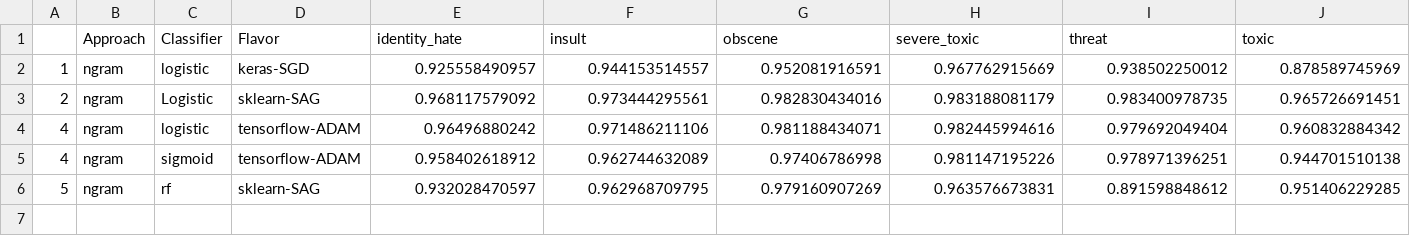
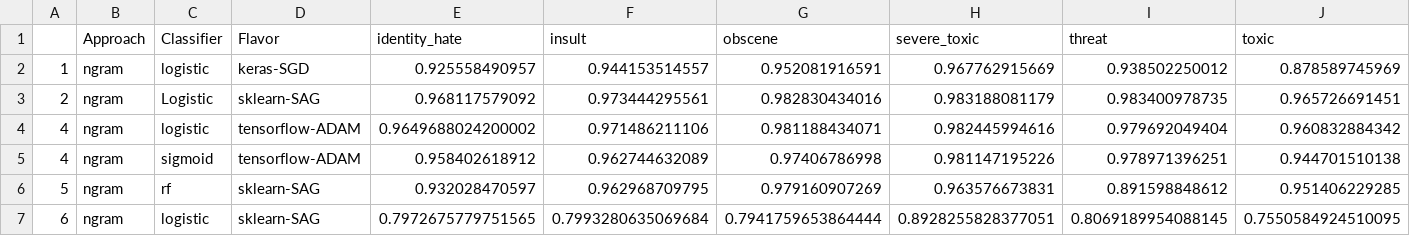
Before and after one commit to jpalowitch/cs224n-final-project, a CSV file: auc_scores.csv, drawn as a sheet.

Commit message:
updated gitignore and ran logistic with glove embeddings

```diff
--- a/auc_scores.csv
+++ b/auc_scores.csv
@@ -3,4 +3,5 @@
 2,ngram,Logistic,sklearn-SAG,0.968117579092,0.973444295561,0.982830434016,0.983188081179,0.983400978735,0.965726691451
-4,ngram,logistic,tensorflow-ADAM,0.96496880242,0.971486211106,0.981188434071,0.982445994616,0.979692049404,0.960832884342
+4,ngram,logistic,tensorflow-ADAM,0.9649688024200002,0.971486211106,0.981188434071,0.982445994616,0.979692049404,0.960832884342
 4,ngram,sigmoid,tensorflow-ADAM,0.958402618912,0.962744632089,0.97406786998,0.981147195226,0.978971396251,0.944701510138
 5,ngram,rf,sklearn-SAG,0.932028470597,0.962968709795,0.979160907269,0.963576673831,0.891598848612,0.951406229285
+6,ngram,logistic,sklearn-SAG,0.7972675779751565,0.7993280635069684,0.7941759653864444,0.8928255828377051,0.8069189954088145,0.7550584924510095
```
Also changed, not shown: 2 other files.
